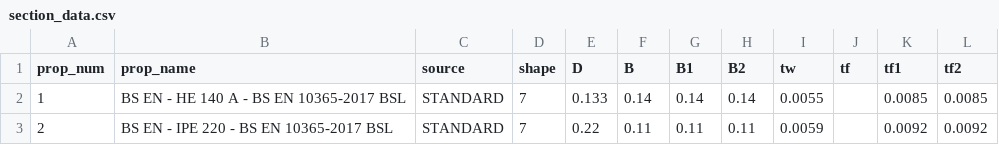
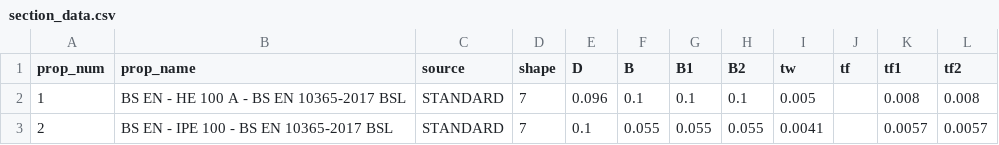
Before and after one commit to demartinonicola28-hash/FEM_model, a CSV file: straus7_model/global/section_data.csv, drawn as a sheet; only a part is shown; the diff names each change by its address in the sheet, - before the commit and + after, or states it on an @@ line.

```diff
--- a/straus7_model/global/section_data.csv
+++ b/straus7_model/global/section_data.csv
-B2 (prop_name): BS EN - HE 140 A - BS EN 10365-2017 BSL
+B2 (prop_name): BS EN - HE 100 A - BS EN 10365-2017 BSL
-E2 (D): 0.133
+E2 (D): 0.096
-F2 (B): 0.14
+F2 (B): 0.1
-G2 (B1): 0.14
+G2 (B1): 0.1
-H2 (B2): 0.14
+H2 (B2): 0.1
-I2 (tw): 0.0055
+I2 (tw): 0.005
-K2 (tf1): 0.0085
+K2 (tf1): 0.008
-L2 (tf2): 0.0085
+L2 (tf2): 0.008
-B3 (prop_name): BS EN - IPE 220 - BS EN 10365-2017 BSL
+B3 (prop_name): BS EN - IPE 100 - BS EN 10365-2017 BSL
-E3 (D): 0.22
+E3 (D): 0.1
-F3 (B): 0.11
+F3 (B): 0.055
-G3 (B1): 0.11
+G3 (B1): 0.055
-H3 (B2): 0.11
+H3 (B2): 0.055
-I3 (tw): 0.0059
+I3 (tw): 0.0041
-K3 (tf1): 0.0092
+K3 (tf1): 0.0057
-L3 (tf2): 0.0092
+L3 (tf2): 0.0057
```
Also changed, not shown: 24 other files.
